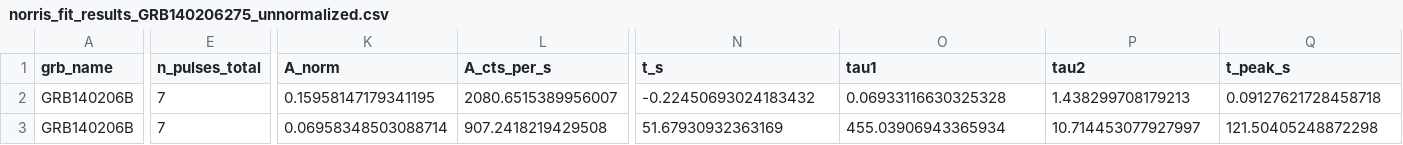
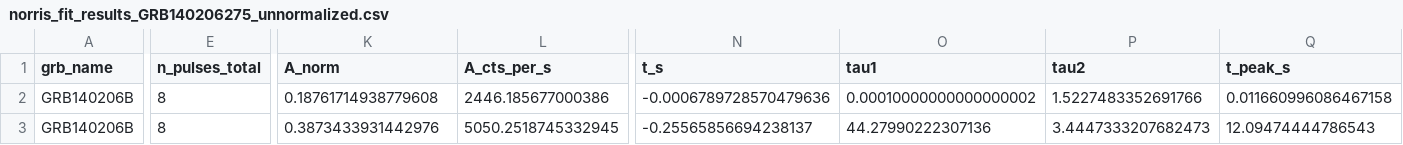
Before and after one commit to syedalimohsinbukhari/GRBResearch, a CSV file: codes-for-paper/variability_analysis/GRB140206275/norris_fit_results_GRB140206275_unnormalized.csv, drawn as a sheet; only a part is shown, gaps mark what is left out; the diff covers the shown part only; the diff names each change by its address in the sheet, - before the commit and + after, or states it on an @@ line.

Commit message:
[main-minor-98]
1. re-ran and fixed the fitting for unnorm and norm fitters for grb t_v calculations

```diff
--- a/codes-for-paper/variability_analysis/GRB140206275/norris_fit_results_GRB140206275_unnormalized.csv
+++ b/codes-for-paper/variability_analysis/GRB140206275/norris_fit_results_GRB140206275_unnormalized.csv
-E2:E3 (n_pulses_total): 7
+E2:E3 (n_pulses_total): 8
-K2 (A_norm): 0.15958147179341195
+K2 (A_norm): 0.18761714938779608
-L2 (A_cts_per_s): 2080.6515389956007
+L2 (A_cts_per_s): 2446.185677000386
-N2 (t_s): -0.22450693024183432
+N2 (t_s): -0.0006789728570479636
-O2 (tau1): 0.06933116630325328
+O2 (tau1): 0.00010000000000000002
-P2 (tau2): 1.438299708179213
+P2 (tau2): 1.5227483352691766
-Q2 (t_peak_s): 0.09127621728458718
+Q2 (t_peak_s): 0.011660996086467158
-K3 (A_norm): 0.06958348503088714
+K3 (A_norm): 0.3873433931442976
-L3 (A_cts_per_s): 907.2418219429508
+L3 (A_cts_per_s): 5050.2518745332945
-N3 (t_s): 51.67930932363169
+N3 (t_s): -0.25565856694238137
-O3 (tau1): 455.03906943365934
+O3 (tau1): 44.27990222307136
-P3 (tau2): 10.714453077927997
+P3 (tau2): 3.4447333207682473
-Q3 (t_peak_s): 121.50405248872298
+Q3 (t_peak_s): 12.09474444786543
```
Also changed, not shown: 1 added row and 81 edited cells elsewhere in this file, codes-for-paper/variability_analysis/GRB080916C/norris_fit_results_GRB080916009_normalized.csv, codes-for-paper/variability_analysis/GRB131014215/norris_fit_results_GRB131014215_normalized.csv, 24 other files.
